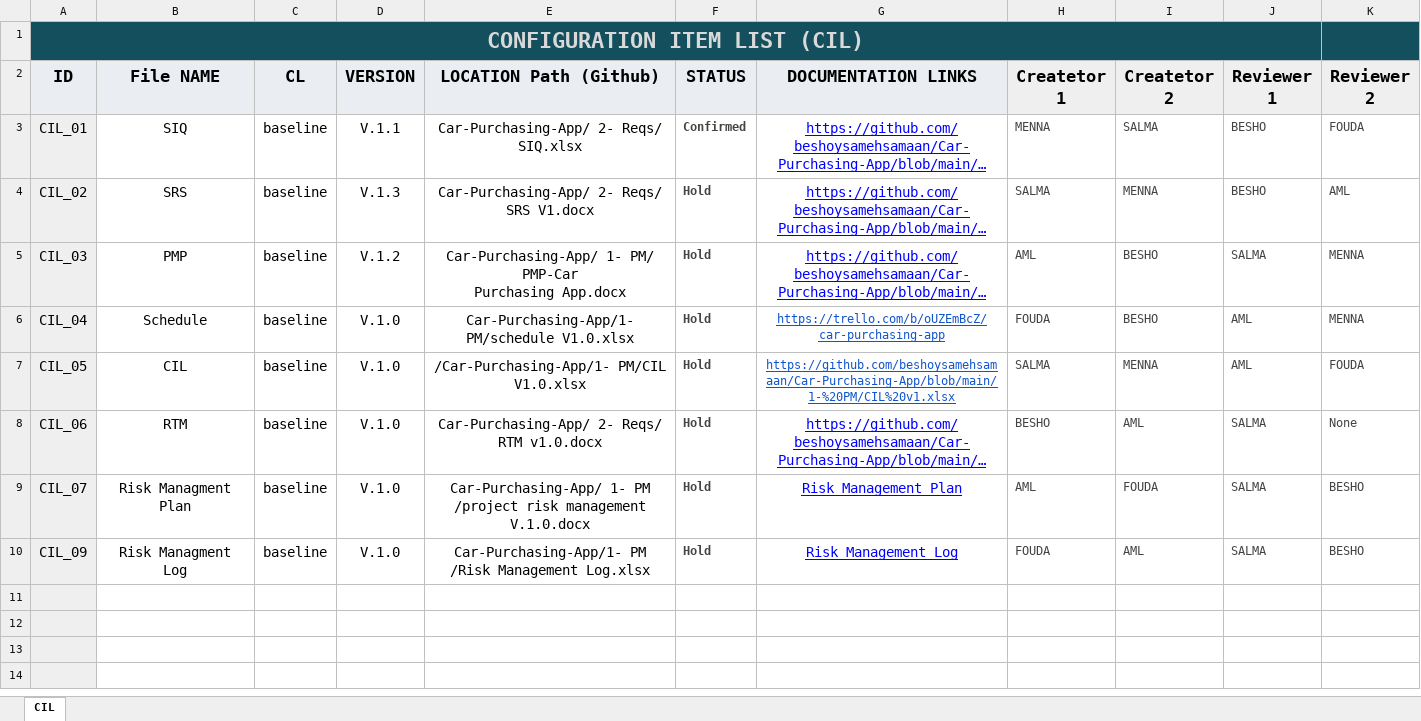
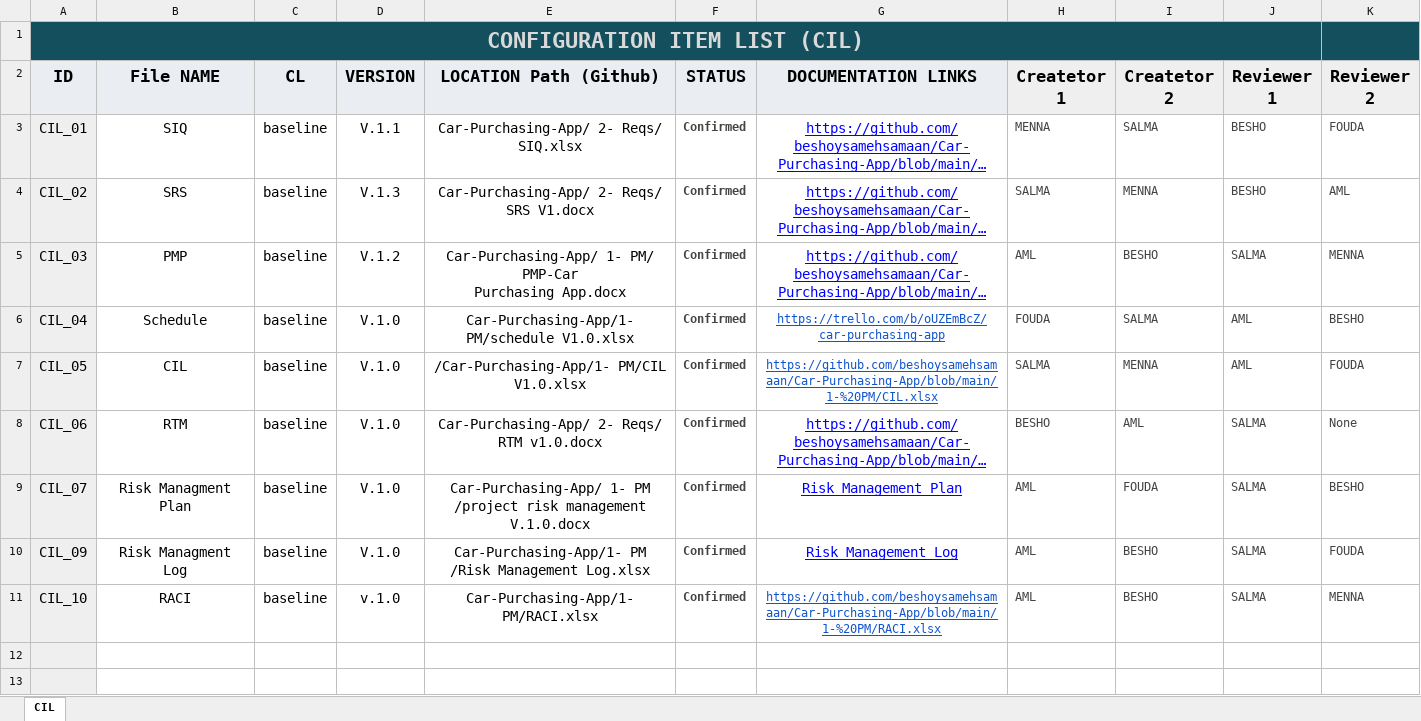
Before and after one commit to beshoysamehsamaan/Car-Purchasing-App, an Excel workbook: 1- PM/CIL.xlsx, sheet CIL, drawn as a sheet; only a part is shown; the shorter side is filled out with more unchanged rows; long unchanged cells end in …; values as stored, in another font and other column widths than the file's, no borders; the diff names each change by its address in the sheet, - before the commit and + after, or states it on an @@ line.

Commit message:
Update CIL.xlsx

```diff
--- a/1- PM/CIL.xlsx (sheet CIL)
+++ b/1- PM/CIL.xlsx (sheet CIL)
-F4:F10 (STATUS): Hold
+F4:F10 (STATUS): Confirmed
-I6 (Createtor 2): BESHO
+I6 (Createtor 2): SALMA
-K6 (Reviewer 2): MENNA
+K6 (Reviewer 2): BESHO
-G7 (DOCUMENTATION LINKS): https://github.com/beshoysamehsamaan/Car-Purchasing-App/blob/main/1-%20PM/CIL%20v1.xlsx
+G7 (DOCUMENTATION LINKS): https://github.com/beshoysamehsamaan/Car-Purchasing-App/blob/main/1-%20PM/CIL.xlsx
-H10 (Createtor 1): FOUDA
+H10 (Createtor 1): AML
-I10 (Createtor 2): AML
+I10 (Createtor 2): BESHO
-K10 (Reviewer 2): BESHO
+K10 (Reviewer 2): FOUDA
-row 11: (empty)
+row 11: CIL_10 | RACI | baseline | v.1.0 | Car-Purchasing-App/1- PM/RACI.xlsx | Confirmed | https://github.com/beshoysamehsamaan/Car-Purchasing-App/blob/main/1-%20PM/RACI.xlsx | AML | BESHO | SALMA | MENNA
```
